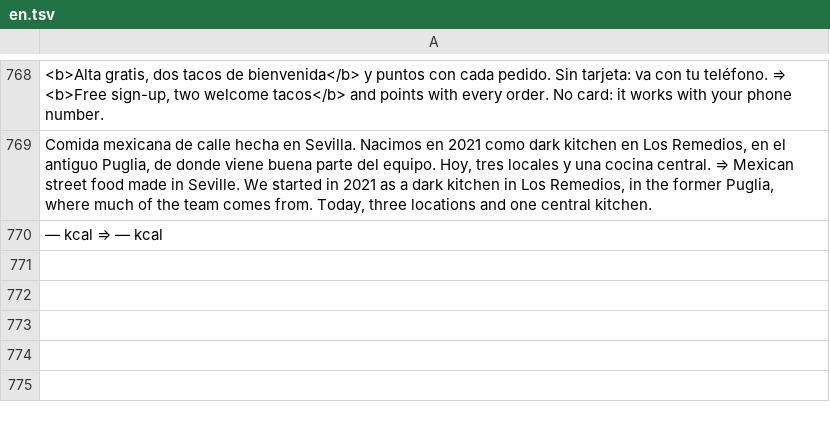
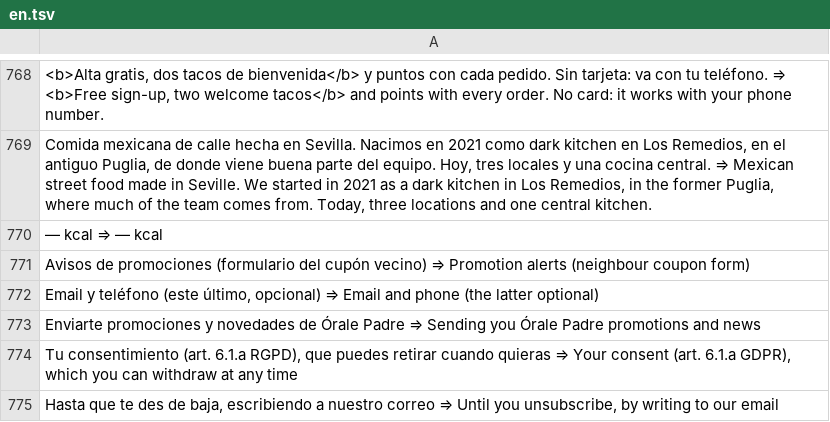
Before and after one commit to acardia91/orale-padre-web, a TSV file: datos/en.tsv, drawn as a sheet; only a part is shown, gaps mark what is left out; the diff names each change by its address in the sheet, - before the commit and + after, or states it on an @@ line.

```diff
--- a/datos/en.tsv
+++ b/datos/en.tsv
+row 771: Avisos de promociones (formulario del cupón vecino) ⇒ Promotion alerts (neighbour coupon form)
+row 772: Email y teléfono (este último, opcional) ⇒ Email and phone (the latter optional)
+row 773: Enviarte promociones y novedades de Órale Padre ⇒ Sending you Órale Padre promotions and news
+row 774: Tu consentimiento (art. 6.1.a RGPD), que puedes retirar cuando quieras ⇒ Your consent (art. 6.1.a GDPR), which you can withdraw at any time
+row 775: Hasta que te des de baja, escribiendo a nuestro correo ⇒ Until you unsubscribe, by writing to our email
```
Also changed, not shown: 6 other files.
